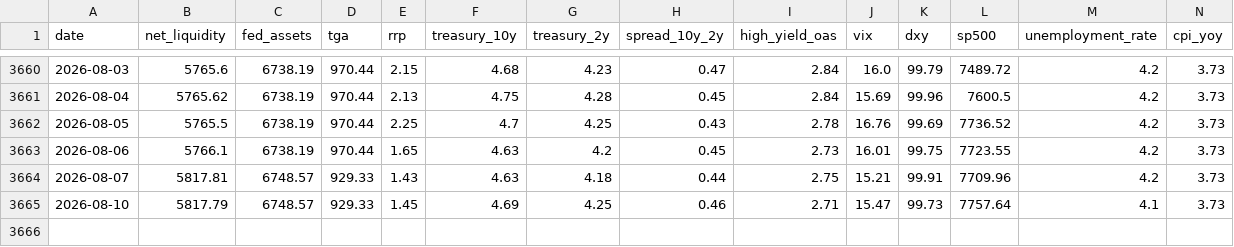
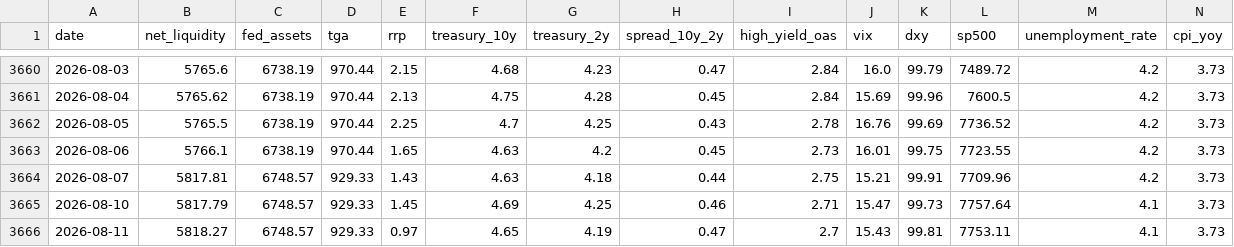
Before and after one commit to bronson113/macro_analysis, a CSV file: data/daily_snapshots.csv, drawn as a sheet; only a part is shown, gaps mark what is left out; rows hold the shown columns only; the diff names each change by its address in the sheet, - before the commit and + after, or states it on an @@ line.

```diff
--- a/data/daily_snapshots.csv
+++ b/data/daily_snapshots.csv
+row 3666: 2026-08-11 | 5818.27 | 6748.57 | 929.33 | 0.97 | 4.65 | 4.19 | 0.47 | 2.7 | 15.43 | 99.81 | 7753.11 | 4.1 | 3.73
```
Also changed, not shown: data/indicators.csv, data/source_health.csv, 13 other files.
